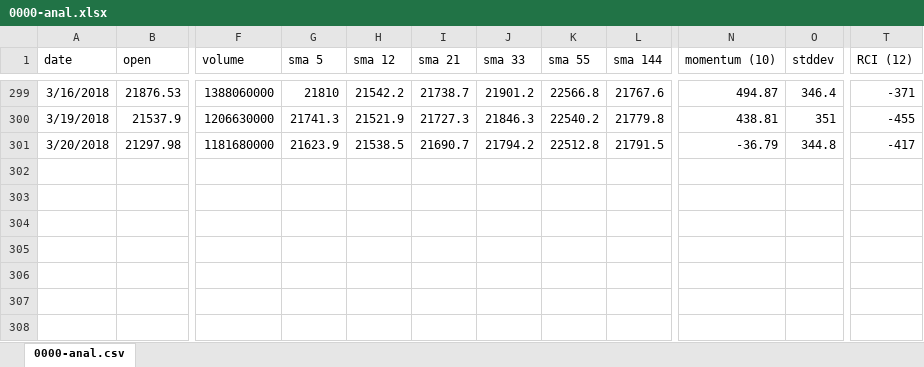
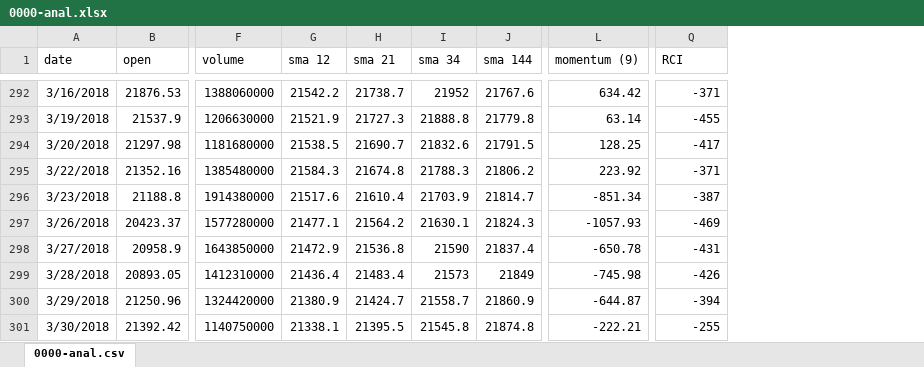
Before and after one commit to una1veritas/Workspace, an Excel workbook: PyScraping/data/0000-anal.xlsx, sheet 0000-anal.csv, drawn as a sheet; only a part is shown, gaps mark what is left out; values as stored, in another font and other column widths than the file's, no borders; charts and pictures not drawn; removed rows and columns are numbered as before the commit, all else as after; rows hold the shown columns only; the diff covers the shown part only; the diff names each change by its address in the sheet, - before the commit and + after, or states it on an @@ line.

```diff
--- a/PyScraping/data/0000-anal.xlsx (sheet 0000-anal.csv)
+++ b/PyScraping/data/0000-anal.xlsx (sheet 0000-anal.csv)
-column G (sma 5), rows 299-301: 21810 | 21741.3 | 21623.9
-column J (sma 33), rows 299-301: 21901.2 | 21846.3 | 21794.2
-column K (sma 55), rows 299-301: 22566.8 | 22540.2 | 22512.8
+column I (sma 34), rows 292-294: 21952 | 21888.8 | 21832.6
-column N (momentum (10)), rows 299-301: 494.87 | 438.81 | -36.79
-column O (stddev), rows 299-301: 346.4 | 351 | 344.8
+column L (momentum (9)), rows 292-294: 634.42 | 63.14 | 128.25
-Q1: RCI (12)
+Q1: RCI
+row 295: 3/22/2018 | 21352.16 | 1385480000 | 21584.3 | 21674.8 | 21788.3 | 21806.2 | 223.92 | -371
+row 296: 3/23/2018 | 21188.8 | 1914380000 | 21517.6 | 21610.4 | 21703.9 | 21814.7 | -851.34 | -387
+row 297: 3/26/2018 | 20423.37 | 1577280000 | 21477.1 | 21564.2 | 21630.1 | 21824.3 | -1057.93 | -469
+row 298: 3/27/2018 | 20958.9 | 1643850000 | 21472.9 | 21536.8 | 21590 | 21837.4 | -650.78 | -431
+row 299: 3/28/2018 | 20893.05 | 1412310000 | 21436.4 | 21483.4 | 21573 | 21849 | -745.98 | -426
+row 300: 3/29/2018 | 21250.96 | 1324420000 | 21380.9 | 21424.7 | 21558.7 | 21860.9 | -644.87 | -394
+row 301: 3/30/2018 | 21392.42 | 1140750000 | 21338.1 | 21395.5 | 21545.8 | 21874.8 | -222.21 | -255
```
Also changed, not shown: 7 removed rows and 505 edited cells elsewhere in this sheet, charts or pictures, 4 other files.
